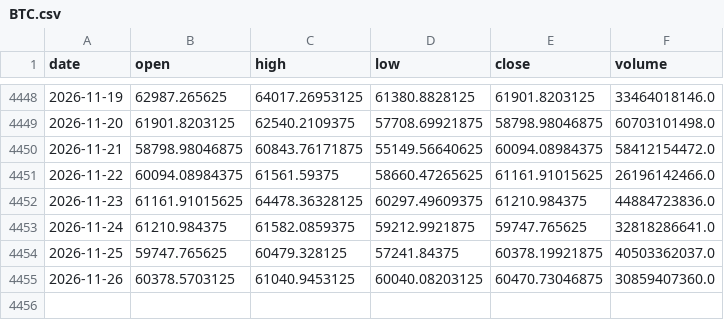
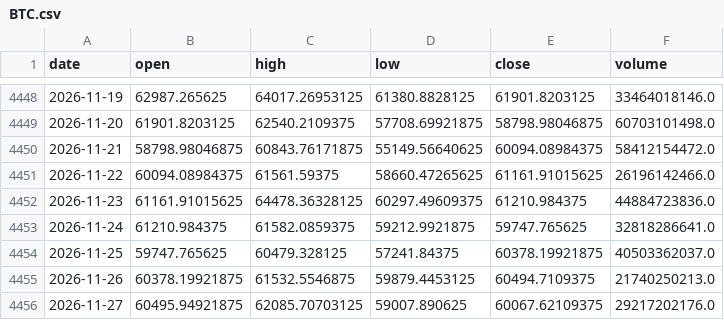
Before and after one commit to amincato/GOLDSTEIN, a CSV file: data/cache/BTC.csv, drawn as a sheet; only a part is shown, gaps mark what is left out.

```diff
--- a/data/cache/BTC.csv
+++ b/data/cache/BTC.csv
@@ -4454,2 +4454,3 @@ date,open,high,low,close,volume
 2026-11-25,59747.765625,60479.328125,57241.84375,60378.19921875,40503362037.0
-2026-11-26,60378.5703125,61040.9453125,60040.08203125,60470.73046875,30859407360.0
+2026-11-26,60378.19921875,61532.5546875,59879.4453125,60494.7109375,21740250213.0
+2026-11-27,60495.94921875,62085.70703125,59007.890625,60067.62109375,29217202176.0
```
Also changed, not shown: data/cache/GDX.csv, data/cache/GLD.csv, 21 other files.
